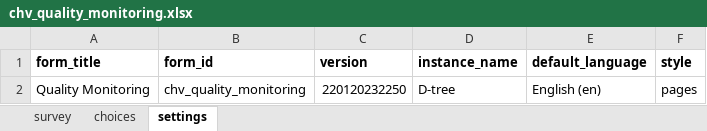
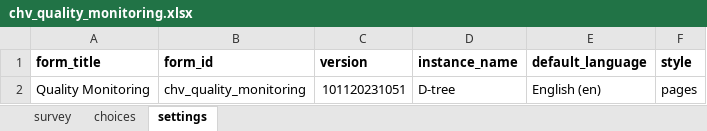
Before and after one commit to sookwalinga/cht-core, an Excel workbook: forms/app/chv_quality_monitoring.xlsx, sheet settings, drawn as a sheet; values as stored, in another font and other column widths than the file's, no borders; charts and pictures not drawn; the diff names each change by its address in the sheet, - before the commit and + after, or states it on an @@ line.

```diff
--- a/forms/app/chv_quality_monitoring.xlsx (sheet settings)
+++ b/forms/app/chv_quality_monitoring.xlsx (sheet settings)
-C2 (version): 220120232250
+C2 (version): 101120231051
```
Also changed, not shown: sheet survey, charts or pictures, forms/app/mute_person.xlsx, forms/app/pregnancy.xlsx, 45 other files.
